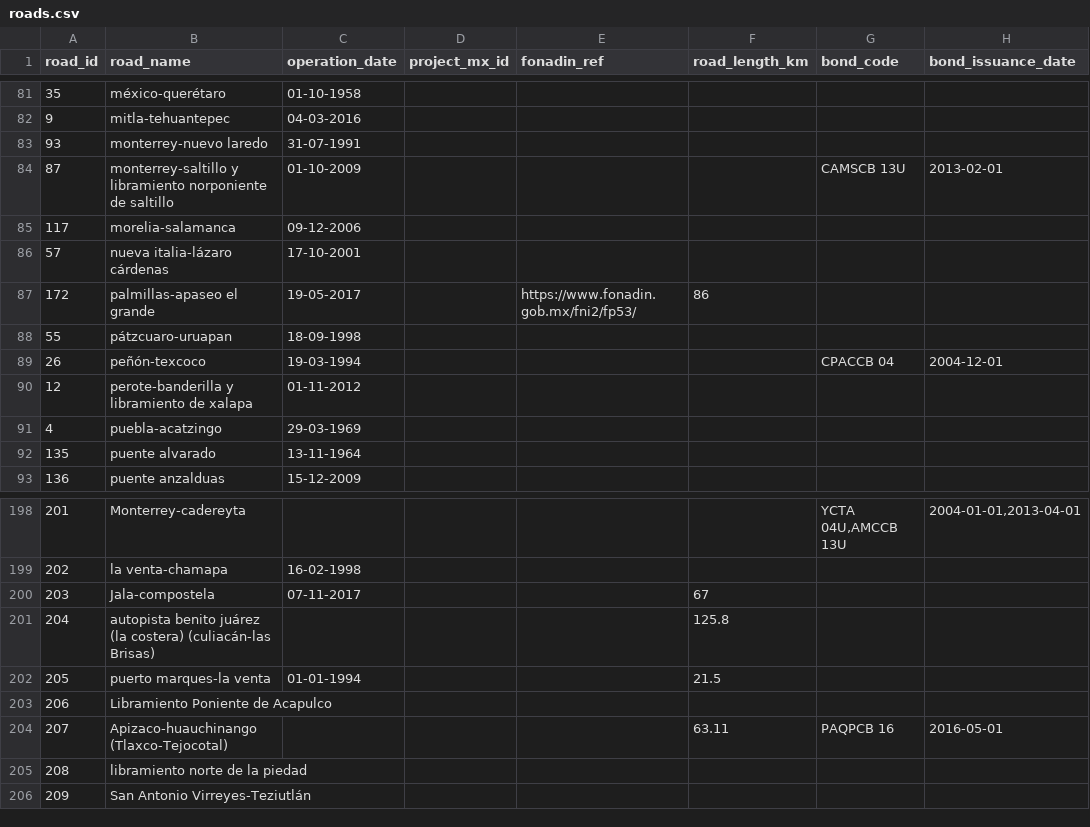
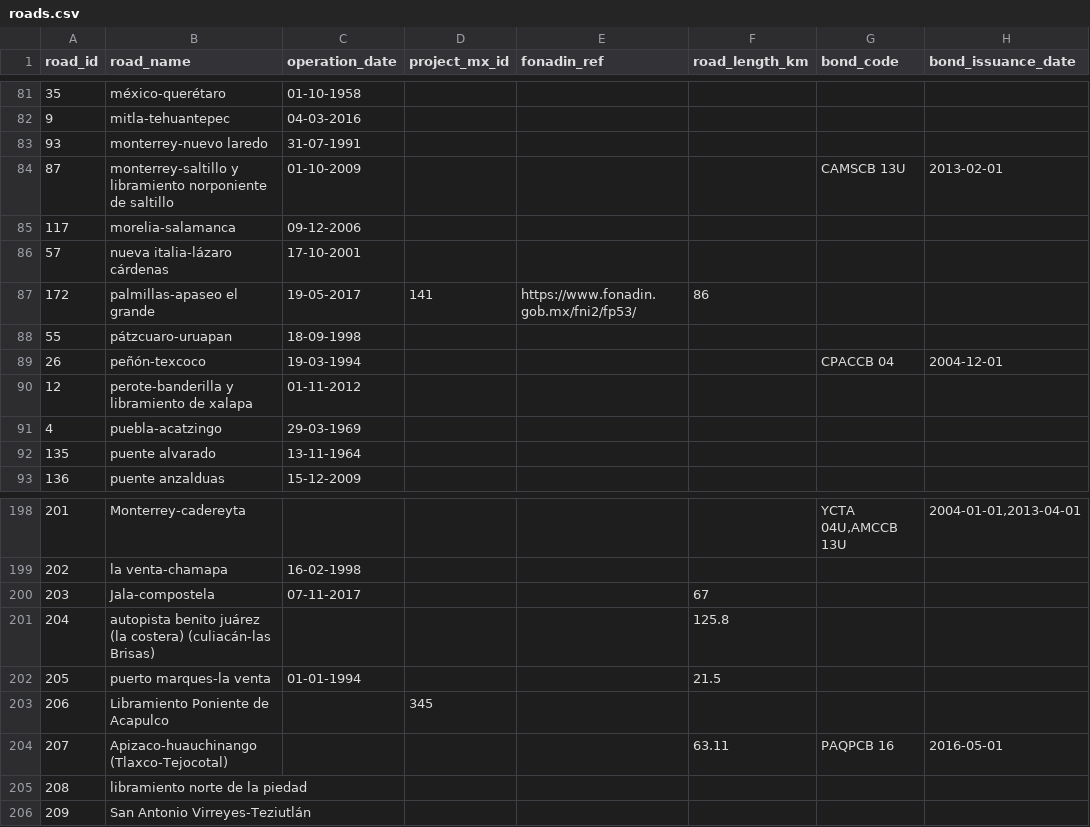
Before and after one commit to elaeon/tollbooth_etc_mx, a CSV file: data/tables/2025/roads.csv, drawn as a sheet; only a part is shown, gaps mark what is left out; the diff names each change by its address in the sheet, - before the commit and + after, or states it on an @@ line.

```diff
--- a/data/tables/2025/roads.csv
+++ b/data/tables/2025/roads.csv
-D87 (project_mx_id): (empty)
+D87 (project_mx_id): 141
-D203 (project_mx_id): (empty)
+D203 (project_mx_id): 345
```
Also changed, not shown: data/tables/area_operators_mx.csv.
